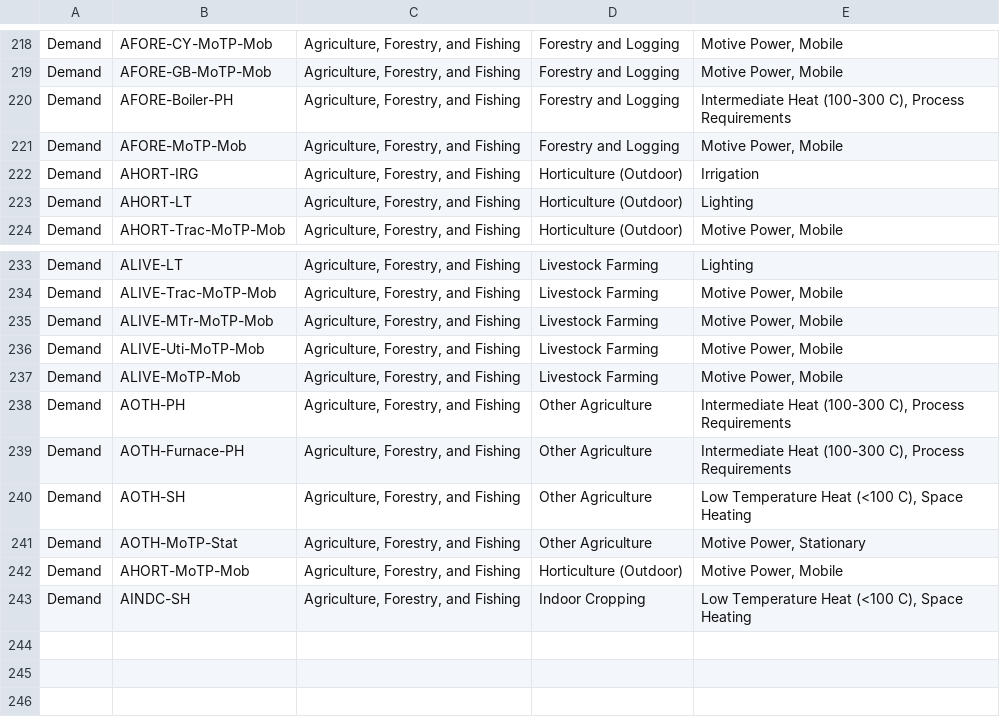
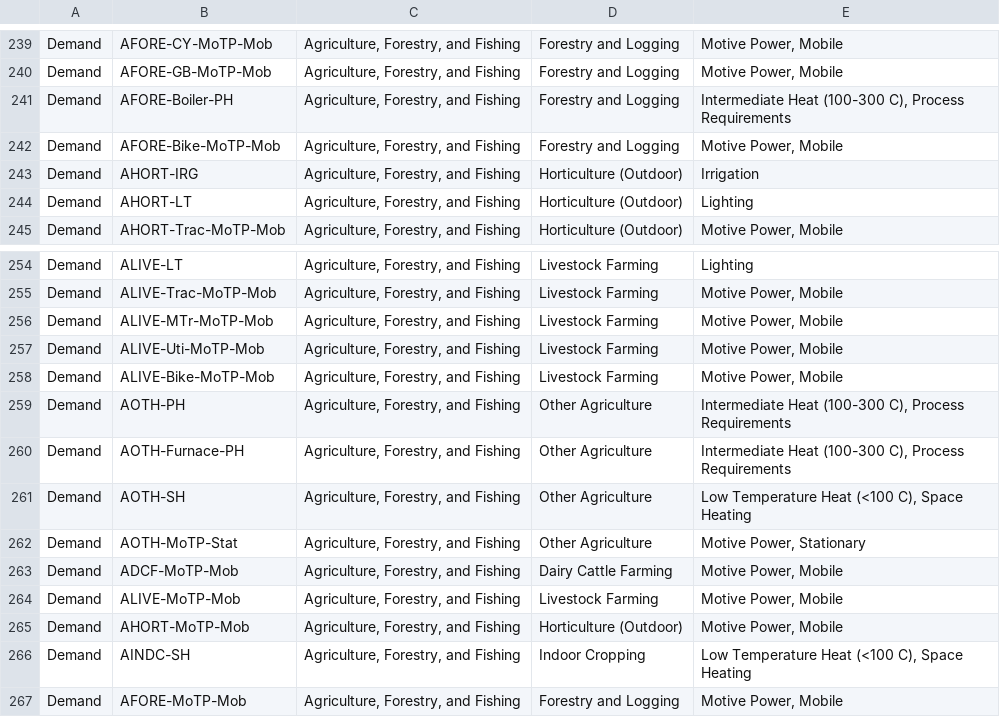
Before and after one commit to EECA-NZ/TIMES-NZ-Model-Files, a CSV file: PREPARE-TIMES-NZ/docs/source/developer_guide/data/commodities/demand.csv, drawn as a sheet; only a part is shown, gaps mark what is left out; the diff covers the shown part only.

```diff
--- a/PREPARE-TIMES-NZ/docs/source/developer_guide/data/commodities/demand.csv
+++ b/PREPARE-TIMES-NZ/docs/source/developer_guide/data/commodities/demand.csv
@@ -220,3 +241,3 @@ Demand,AFORE-GB-MoTP-Mob,"Agriculture, Forestry, and Fishing",Forestry and Loggi
 Demand,AFORE-Boiler-PH,"Agriculture, Forestry, and Fishing",Forestry and Logging,"Intermediate Heat (100-300 C), Process Requirements"
-Demand,AFORE-MoTP-Mob,"Agriculture, Forestry, and Fishing",Forestry and Logging,"Motive Power, Mobile"
+Demand,AFORE-Bike-MoTP-Mob,"Agriculture, Forestry, and Fishing",Forestry and Logging,"Motive Power, Mobile"
 Demand,AHORT-IRG,"Agriculture, Forestry, and Fishing",Horticulture (Outdoor),Irrigation
@@ -236,3 +257,3 @@ Demand,ALIVE-MTr-MoTP-Mob,"Agriculture, Forestry, and Fishing",Livestock Farming
 Demand,ALIVE-Uti-MoTP-Mob,"Agriculture, Forestry, and Fishing",Livestock Farming,"Motive Power, Mobile"
-Demand,ALIVE-MoTP-Mob,"Agriculture, Forestry, and Fishing",Livestock Farming,"Motive Power, Mobile"
+Demand,ALIVE-Bike-MoTP-Mob,"Agriculture, Forestry, and Fishing",Livestock Farming,"Motive Power, Mobile"
 Demand,AOTH-PH,"Agriculture, Forestry, and Fishing",Other Agriculture,"Intermediate Heat (100-300 C), Process Requirements"
@@ -241,3 +262,6 @@ Demand,AOTH-SH,"Agriculture, Forestry, and Fishing",Other Agriculture,"Low Tempe
 Demand,AOTH-MoTP-Stat,"Agriculture, Forestry, and Fishing",Other Agriculture,"Motive Power, Stationary"
+Demand,ADCF-MoTP-Mob,"Agriculture, Forestry, and Fishing",Dairy Cattle Farming,"Motive Power, Mobile"
+Demand,ALIVE-MoTP-Mob,"Agriculture, Forestry, and Fishing",Livestock Farming,"Motive Power, Mobile"
 Demand,AHORT-MoTP-Mob,"Agriculture, Forestry, and Fishing",Horticulture (Outdoor),"Motive Power, Mobile"
 Demand,AINDC-SH,"Agriculture, Forestry, and Fishing",Indoor Cropping,"Low Temperature Heat (<100 C), Space Heating"
+Demand,AFORE-MoTP-Mob,"Agriculture, Forestry, and Fishing",Forestry and Logging,"Motive Power, Mobile"
```
Also changed, not shown: 21 added rows and 4 edited cells elsewhere in this file, PREPARE-TIMES-NZ/docs/source/developer_guide/data/commodities/commodity_sets_and_units.csv, PREPARE-TIMES-NZ/docs/source/developer_guide/data/processes/process_sets_and_units.csv, 6 other files.
